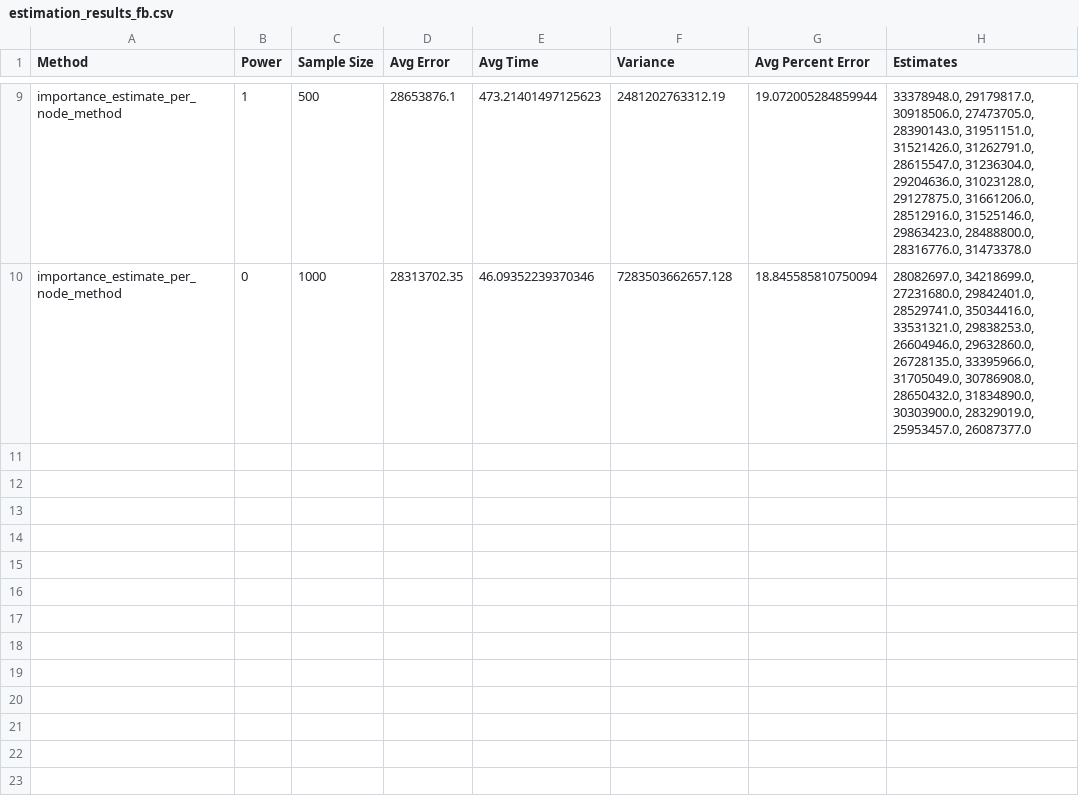
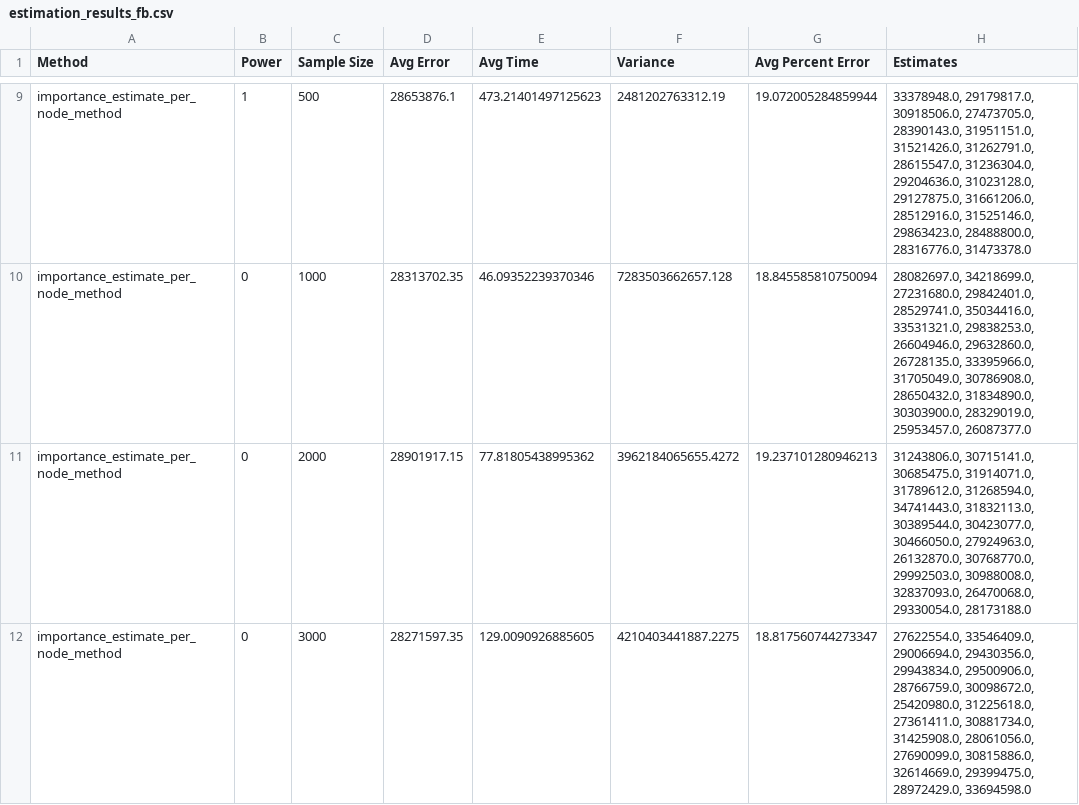
Before and after one commit to sophia-hubscher/triangle-counting, a CSV file: results/4_clique/estimation_results_fb.csv, drawn as a sheet; only a part is shown, gaps mark what is left out; the diff names each change by its address in the sheet, - before the commit and + after, or states it on an @@ line.

Commit message:
Run 4-clique (so buggy!!) on fb dataset

```diff
--- a/results/4_clique/estimation_results_fb.csv
+++ b/results/4_clique/estimation_results_fb.csv
+row 11: importance_estimate_per_node_method | 0 | 2000 | 28901917.15 | 77.81805438995362 | 3962184065655.4272 | 19.237101280946213 | 31243806.0, 30715141.0, 30685475.0, 31914071.0, 31789612.0, 31268594.0, 34741443.0, 31832113.0, 30389544.0, 30423077.0, 30466050.0, 27924963.0, 26132870.0, 30768770.0, 29992503.0, 30988008.0, 32837093.0, 26470068.0, 29330054.0, 28173188.0
+row 12: importance_estimate_per_node_method | 0 | 3000 | 28271597.35 | 129.0090926885605 | 4210403441887.2275 | 18.817560744273347 | 27622554.0, 33546409.0, 29006694.0, 29430356.0, 29943834.0, 29500906.0, 28766759.0, 30098672.0, 25420980.0, 31225618.0, 27361411.0, 30881734.0, 31425908.0, 28061056.0, 27690099.0, 30815886.0, 32614669.0, 29399475.0, 28972429.0, 33694598.0
```
